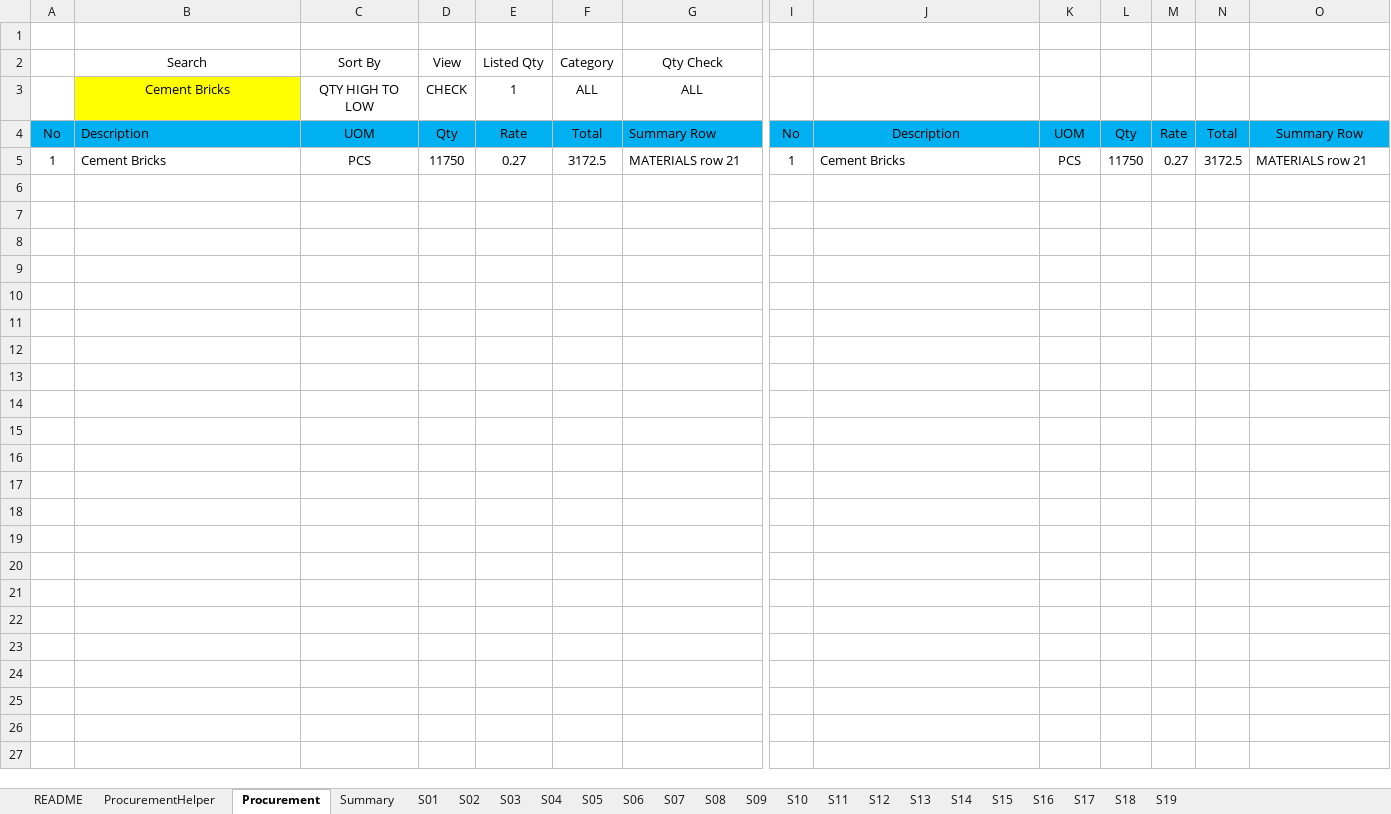
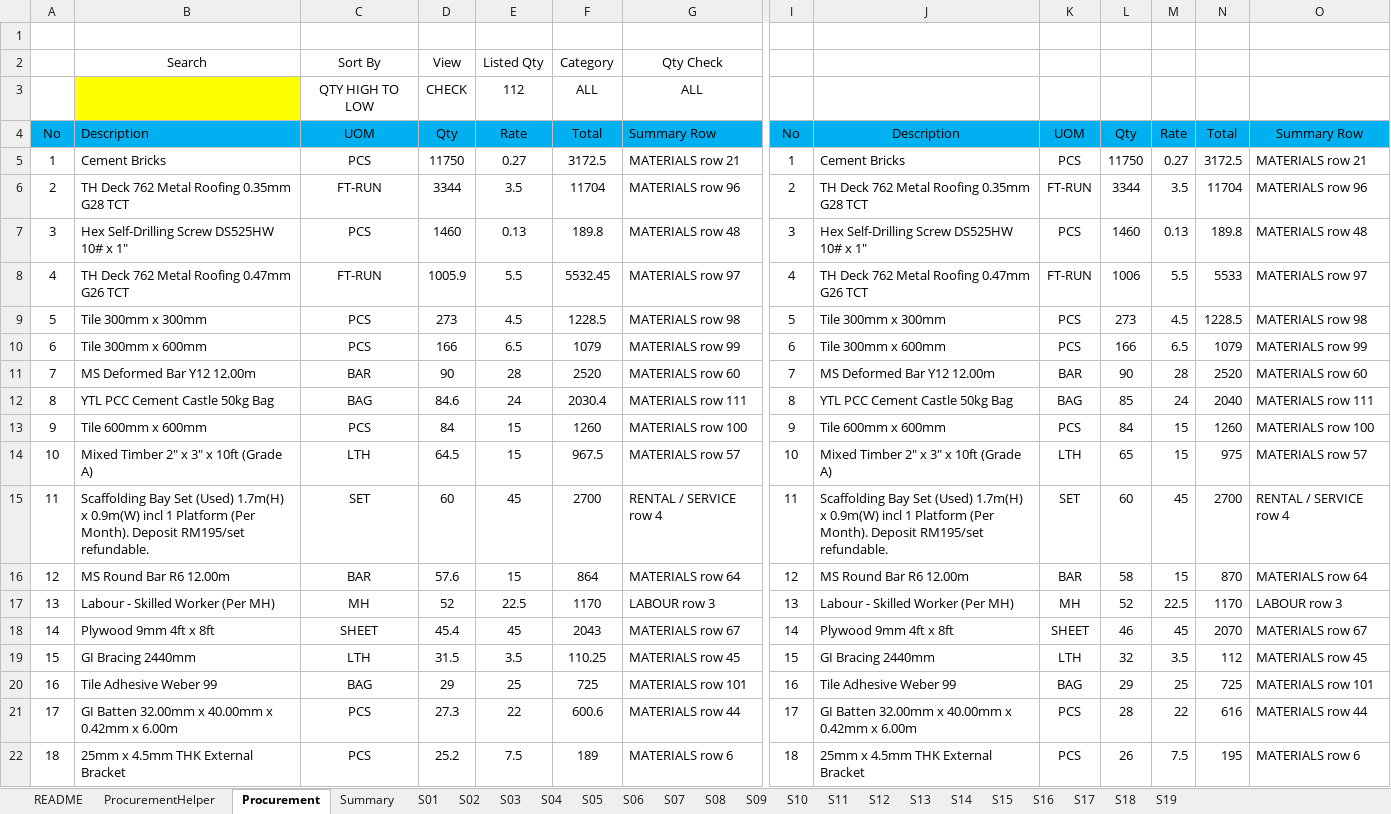
Before and after one commit to neprenkha/BOQ, an Excel workbook: 2026-02-18 BOQ - 04-04.xlsm, sheet Procurement, drawn as a sheet; only a part is shown, gaps mark what is left out; values as stored, in another font and other column widths than the file's, no borders; rows hold the shown columns only; the diff covers the shown part only; the diff names each change by its address in the sheet, - before the commit and + after, or states it on an @@ line.

Commit message:
Add files via upload

```diff
--- a/2026-02-18 BOQ - 04-04.xlsm (sheet Procurement)
+++ b/2026-02-18 BOQ - 04-04.xlsm (sheet Procurement)
-B3: Cement Bricks
+B3: (empty)
-E3: 1
+E3: 112
+row 6: 2 | TH Deck 762 Metal Roofing 0.35mm G28 TCT | FT-RUN | 3344 | 3.5 | 11704 | MATERIALS row 96 | 2 | TH Deck 762 Metal Roofing 0.35mm G28 TCT | FT-RUN | 3344 | 3.5 | 11704 | MATERIALS row 96
+row 7: 3 | Hex Self-Drilling Screw DS525HW 10# x 1" | PCS | 1460 | 0.13 | 189.8 | MATERIALS row 48 | 3 | Hex Self-Drilling Screw DS525HW 10# x 1" | PCS | 1460 | 0.13 | 189.8 | MATERIALS row 48
+row 8: 4 | TH Deck 762 Metal Roofing 0.47mm G26 TCT | FT-RUN | 1005.9 | 5.5 | 5532.45 | MATERIALS row 97 | 4 | TH Deck 762 Metal Roofing 0.47mm G26 TCT | FT-RUN | 1006 | 5.5 | 5533 | MATERIALS row 97
+row 9: 5 | Tile 300mm x 300mm | PCS | 273 | 4.5 | 1228.5 | MATERIALS row 98 | 5 | Tile 300mm x 300mm | PCS | 273 | 4.5 | 1228.5 | MATERIALS row 98
+row 10: 6 | Tile 300mm x 600mm | PCS | 166 | 6.5 | 1079 | MATERIALS row 99 | 6 | Tile 300mm x 600mm | PCS | 166 | 6.5 | 1079 | MATERIALS row 99
+row 11: 7 | MS Deformed Bar Y12 12.00m | BAR | 90 | 28 | 2520 | MATERIALS row 60 | 7 | MS Deformed Bar Y12 12.00m | BAR | 90 | 28 | 2520 | MATERIALS row 60
+row 12: 8 | YTL PCC Cement Castle 50kg Bag | BAG | 84.6 | 24 | 2030.4 | MATERIALS row 111 | 8 | YTL PCC Cement Castle 50kg Bag | BAG | 85 | 24 | 2040 | MATERIALS row 111
+row 13: 9 | Tile 600mm x 600mm | PCS | 84 | 15 | 1260 | MATERIALS row 100 | 9 | Tile 600mm x 600mm | PCS | 84 | 15 | 1260 | MATERIALS row 100
+row 14: 10 | Mixed Timber 2" x 3" x 10ft (Grade A) | LTH | 64.5 | 15 | 967.5 | MATERIALS row 57 | 10 | Mixed Timber 2" x 3" x 10ft (Grade A) | LTH | 65 | 15 | 975 | MATERIALS row 57
+row 15: 11 | Scaffolding Bay Set (Used) 1.7m(H) x 0.9m(W) incl 1 Platform (Per Month). Deposit RM195/set refundable. | SET | 60 | 45 | 2700 | RENTAL / SERVICE row 4 | 11 | Scaffolding Bay Set (Used) 1.7m(H) x 0.9m(W) incl 1 Platform (Per Month). Deposit RM195/set refundable. | SET | 60 | 45 | 2700 | RENTAL / SERVICE row 4
+row 16: 12 | MS Round Bar R6 12.00m | BAR | 57.6 | 15 | 864 | MATERIALS row 64 | 12 | MS Round Bar R6 12.00m | BAR | 58 | 15 | 870 | MATERIALS row 64
+row 17: 13 | Labour - Skilled Worker (Per MH) | MH | 52 | 22.5 | 1170 | LABOUR row 3 | 13 | Labour - Skilled Worker (Per MH) | MH | 52 | 22.5 | 1170 | LABOUR row 3
+row 18: 14 | Plywood 9mm 4ft x 8ft | SHEET | 45.4 | 45 | 2043 | MATERIALS row 67 | 14 | Plywood 9mm 4ft x 8ft | SHEET | 46 | 45 | 2070 | MATERIALS row 67
+row 19: 15 | GI Bracing 2440mm | LTH | 31.5 | 3.5 | 110.25 | MATERIALS row 45 | 15 | GI Bracing 2440mm | LTH | 32 | 3.5 | 112 | MATERIALS row 45
+row 20: 16 | Tile Adhesive Weber 99 | BAG | 29 | 25 | 725 | MATERIALS row 101 | 16 | Tile Adhesive Weber 99 | BAG | 29 | 25 | 725 | MATERIALS row 101
+row 21: 17 | GI Batten 32.00mm x 40.00mm x 0.42mm x 6.00m | PCS | 27.3 | 22 | 600.6 | MATERIALS row 44 | 17 | GI Batten 32.00mm x 40.00mm x 0.42mm x 6.00m | PCS | 28 | 22 | 616 | MATERIALS row 44
+row 22: 18 | 25mm x 4.5mm THK External Bracket | PCS | 25.2 | 7.5 | 189 | MATERIALS row 6 | 18 | 25mm x 4.5mm THK External Bracket | PCS | 26 | 7.5 | 195 | MATERIALS row 6
```
Also changed, not shown: 94 added rows elsewhere in this sheet, sheet Summary, sheet ProcurementHelper, formulas that keep their value.
